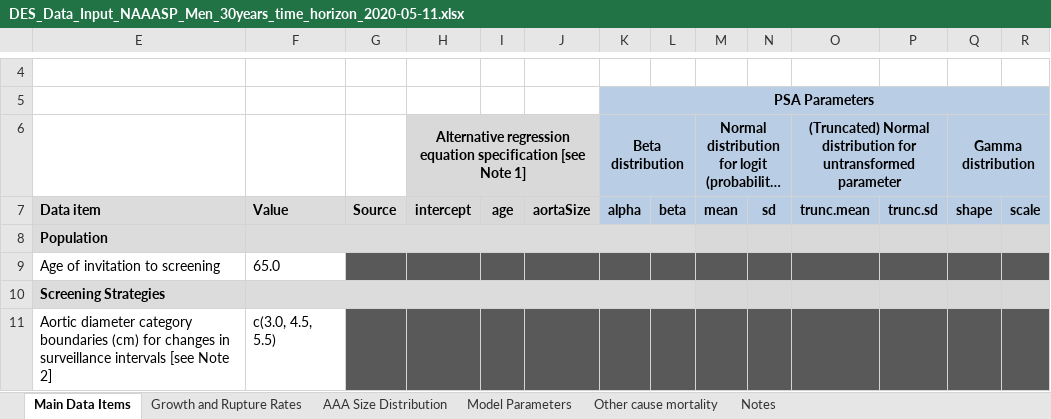
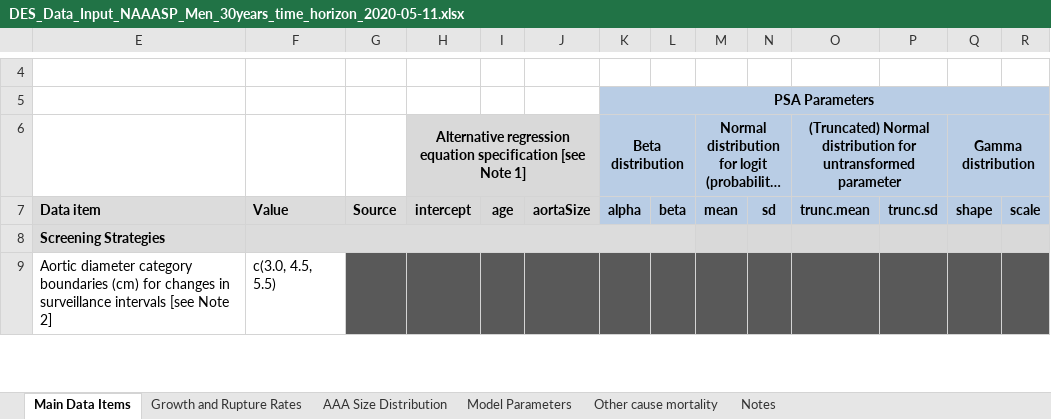
Before and after one commit to mikesweeting/AAA_DES_model, an Excel workbook: input/NAAASP_Men_2020-05-11/DES_Data_Input_NAAASP_Men_30years_time_horizon_2020-05-11.xlsx, sheet Main Data Items, drawn as a sheet; only a part is shown, gaps mark what is left out; long unchanged cells end in …; values as stored, in another font and other column widths than the file's, no borders; rows hold the shown columns only; the diff names each change by its address in the sheet, - before the commit and + after, or states it on an @@ line.

Commit message:
Added argument personData to both AAA_DES and processPersons functions. Allows a distribution of ages at commencement of model. personData will eventually allow individual person characteristics, and joint distributions of these, from a number of characteristics, for sampling a population. Currently personData contains only startAge, which has been moved from v1other$startAge (now deprecated).

```diff
--- a/input/NAAASP_Men_2020-05-11/DES_Data_Input_NAAASP_Men_30years_time_horizon_2020-05-11.xlsx (sheet Main Data Items)
+++ b/input/NAAASP_Men_2020-05-11/DES_Data_Input_NAAASP_Men_30years_time_horizon_2020-05-11.xlsx (sheet Main Data Items)
-row 8: Population
-row 9: Age of invitation to screening | 65.0
```
Also changed, not shown: hidden cells, 3 other files.
